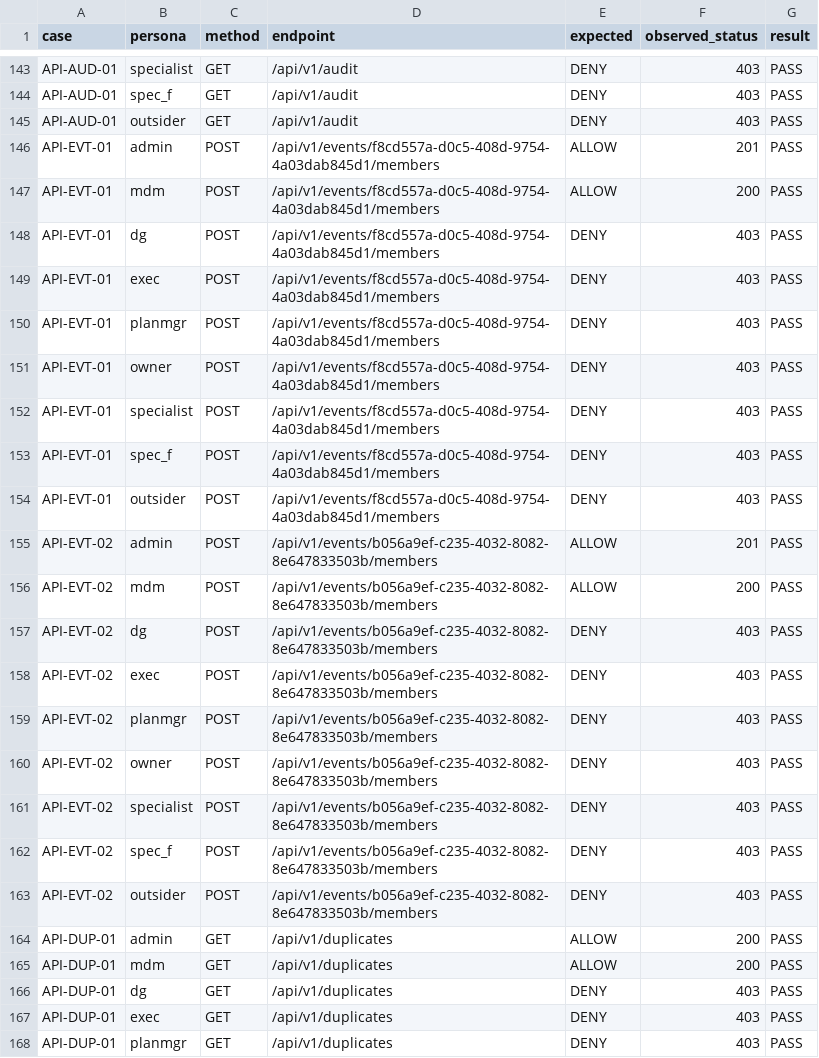
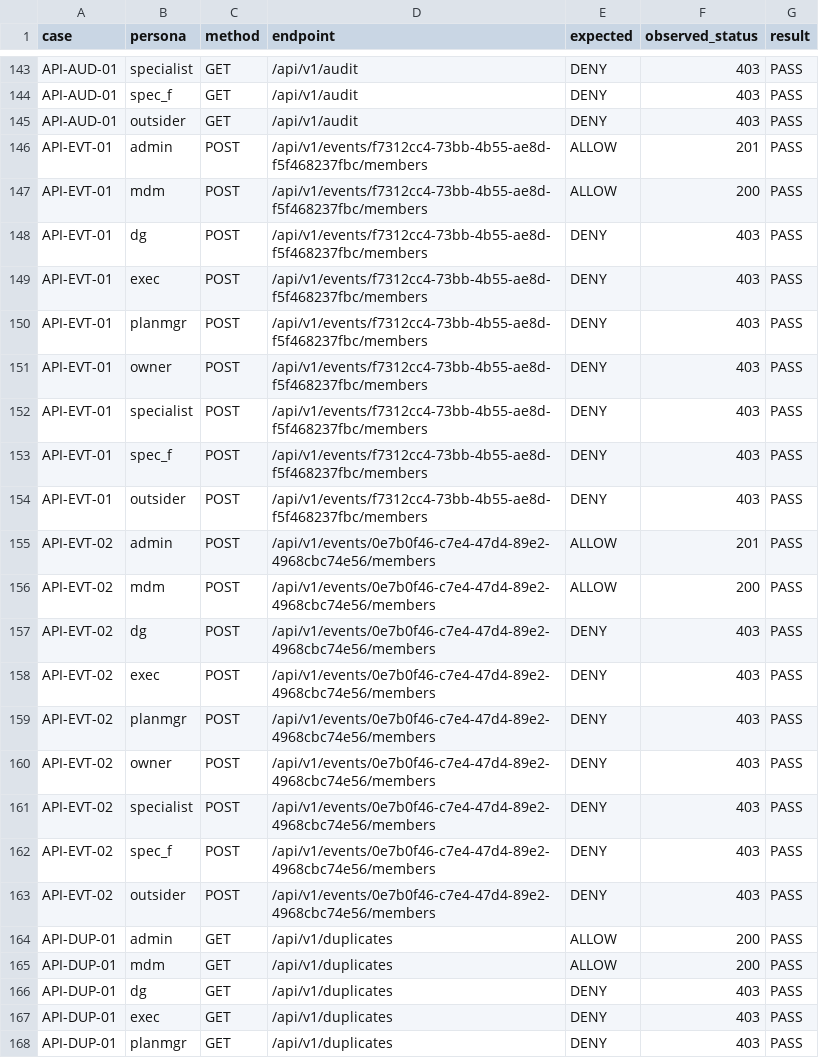
Before and after one commit to reyred1919/lead, a CSV file: qa/results/API-AUTHZ-MATRIX.csv, drawn as a sheet; only a part is shown, gaps mark what is left out; the diff covers the shown part only.

```diff
--- a/qa/results/API-AUTHZ-MATRIX.csv
+++ b/qa/results/API-AUTHZ-MATRIX.csv
@@ -145,20 +145,20 @@ API-AUD-01,spec_f,GET,/api/v1/audit,DENY,403,PASS
 API-AUD-01,outsider,GET,/api/v1/audit,DENY,403,PASS
-API-EVT-01,admin,POST,/api/v1/events/f8cd557a-d0c5-408d-9754-4a03dab845d1/members,ALLOW,201,PASS
-API-EVT-01,mdm,POST,/api/v1/events/f8cd557a-d0c5-408d-9754-4a03dab845d1/members,ALLOW,200,PASS
-API-EVT-01,dg,POST,/api/v1/events/f8cd557a-d0c5-408d-9754-4a03dab845d1/members,DENY,403,PASS
-API-EVT-01,exec,POST,/api/v1/events/f8cd557a-d0c5-408d-9754-4a03dab845d1/members,DENY,403,PASS
-API-EVT-01,planmgr,POST,/api/v1/events/f8cd557a-d0c5-408d-9754-4a03dab845d1/members,DENY,403,PASS
-API-EVT-01,owner,POST,/api/v1/events/f8cd557a-d0c5-408d-9754-4a03dab845d1/members,DENY,403,PASS
-API-EVT-01,specialist,POST,/api/v1/events/f8cd557a-d0c5-408d-9754-4a03dab845d1/members,DENY,403,PASS
-API-EVT-01,spec_f,POST,/api/v1/events/f8cd557a-d0c5-408d-9754-4a03dab845d1/members,DENY,403,PASS
-API-EVT-01,outsider,POST,/api/v1/events/f8cd557a-d0c5-408d-9754-4a03dab845d1/members,DENY,403,PASS
-API-EVT-02,admin,POST,/api/v1/events/b056a9ef-c235-4032-8082-8e647833503b/members,ALLOW,201,PASS
-API-EVT-02,mdm,POST,/api/v1/events/b056a9ef-c235-4032-8082-8e647833503b/members,ALLOW,200,PASS
-API-EVT-02,dg,POST,/api/v1/events/b056a9ef-c235-4032-8082-8e647833503b/members,DENY,403,PASS
-API-EVT-02,exec,POST,/api/v1/events/b056a9ef-c235-4032-8082-8e647833503b/members,DENY,403,PASS
-API-EVT-02,planmgr,POST,/api/v1/events/b056a9ef-c235-4032-8082-8e647833503b/members,DENY,403,PASS
-API-EVT-02,owner,POST,/api/v1/events/b056a9ef-c235-4032-8082-8e647833503b/members,DENY,403,PASS
-API-EVT-02,specialist,POST,/api/v1/events/b056a9ef-c235-4032-8082-8e647833503b/members,DENY,403,PASS
-API-EVT-02,spec_f,POST,/api/v1/events/b056a9ef-c235-4032-8082-8e647833503b/members,DENY,403,PASS
-API-EVT-02,outsider,POST,/api/v1/events/b056a9ef-c235-4032-8082-8e647833503b/members,DENY,403,PASS
+API-EVT-01,admin,POST,/api/v1/events/f7312cc4-73bb-4b55-ae8d-f5f468237fbc/members,ALLOW,201,PASS
+API-EVT-01,mdm,POST,/api/v1/events/f7312cc4-73bb-4b55-ae8d-f5f468237fbc/members,ALLOW,200,PASS
+API-EVT-01,dg,POST,/api/v1/events/f7312cc4-73bb-4b55-ae8d-f5f468237fbc/members,DENY,403,PASS
+API-EVT-01,exec,POST,/api/v1/events/f7312cc4-73bb-4b55-ae8d-f5f468237fbc/members,DENY,403,PASS
+API-EVT-01,planmgr,POST,/api/v1/events/f7312cc4-73bb-4b55-ae8d-f5f468237fbc/members,DENY,403,PASS
+API-EVT-01,owner,POST,/api/v1/events/f7312cc4-73bb-4b55-ae8d-f5f468237fbc/members,DENY,403,PASS
+API-EVT-01,specialist,POST,/api/v1/events/f7312cc4-73bb-4b55-ae8d-f5f468237fbc/members,DENY,403,PASS
+API-EVT-01,spec_f,POST,/api/v1/events/f7312cc4-73bb-4b55-ae8d-f5f468237fbc/members,DENY,403,PASS
+API-EVT-01,outsider,POST,/api/v1/events/f7312cc4-73bb-4b55-ae8d-f5f468237fbc/members,DENY,403,PASS
+API-EVT-02,admin,POST,/api/v1/events/0e7b0f46-c7e4-47d4-89e2-4968cbc74e56/members,ALLOW,201,PASS
+API-EVT-02,mdm,POST,/api/v1/events/0e7b0f46-c7e4-47d4-89e2-4968cbc74e56/members,ALLOW,200,PASS
+API-EVT-02,dg,POST,/api/v1/events/0e7b0f46-c7e4-47d4-89e2-4968cbc74e56/members,DENY,403,PASS
+API-EVT-02,exec,POST,/api/v1/events/0e7b0f46-c7e4-47d4-89e2-4968cbc74e56/members,DENY,403,PASS
+API-EVT-02,planmgr,POST,/api/v1/events/0e7b0f46-c7e4-47d4-89e2-4968cbc74e56/members,DENY,403,PASS
+API-EVT-02,owner,POST,/api/v1/events/0e7b0f46-c7e4-47d4-89e2-4968cbc74e56/members,DENY,403,PASS
+API-EVT-02,specialist,POST,/api/v1/events/0e7b0f46-c7e4-47d4-89e2-4968cbc74e56/members,DENY,403,PASS
+API-EVT-02,spec_f,POST,/api/v1/events/0e7b0f46-c7e4-47d4-89e2-4968cbc74e56/members,DENY,403,PASS
+API-EVT-02,outsider,POST,/api/v1/events/0e7b0f46-c7e4-47d4-89e2-4968cbc74e56/members,DENY,403,PASS
 API-DUP-01,admin,GET,/api/v1/duplicates,ALLOW,200,PASS
```
Also changed, not shown: 54 edited cells elsewhere in this file, 19 other files.
